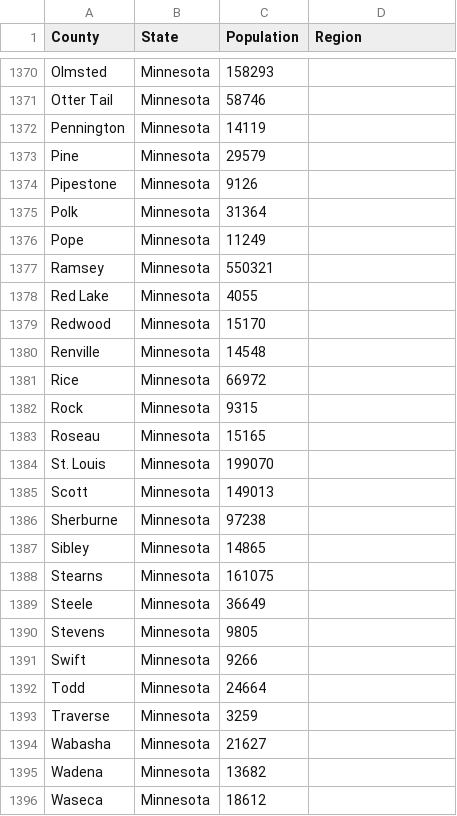
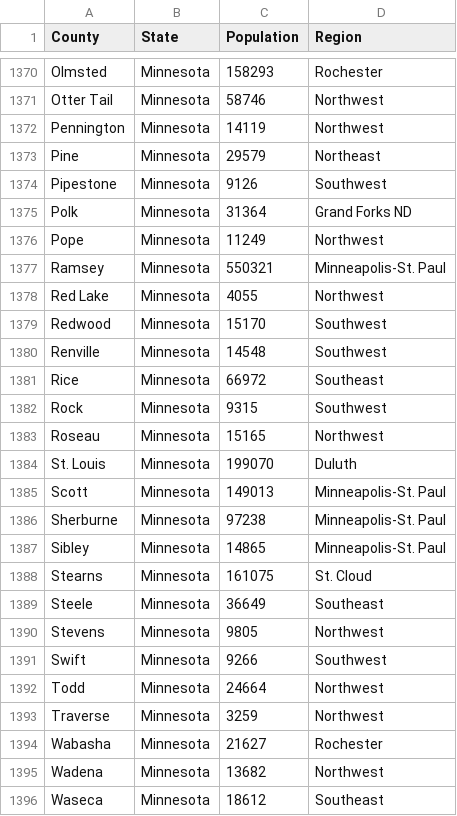
Before and after one commit to richwiss/covid, a CSV file: resources/county-populations.csv, drawn as a sheet; only a part is shown, gaps mark what is left out; the diff covers the shown part only; the diff names each change by its address in the sheet, - before the commit and + after, or states it on an @@ line.

Commit message:
Minnesota regions

```diff
--- a/resources/county-populations.csv
+++ b/resources/county-populations.csv
-D1370 (Region): (empty)
+D1370 (Region): Rochester
-D1371:D1372 (Region): (empty)
+D1371:D1372 (Region): Northwest
-D1373 (Region): (empty)
+D1373 (Region): Northeast
-D1374 (Region): (empty)
+D1374 (Region): Southwest
-D1375 (Region): (empty)
+D1375 (Region): Grand Forks ND
-D1376 (Region): (empty)
+D1376 (Region): Northwest
-D1377 (Region): (empty)
+D1377 (Region): Minneapolis-St. Paul
-D1378 (Region): (empty)
+D1378 (Region): Northwest
-D1379:D1380 (Region): (empty)
+D1379:D1380 (Region): Southwest
-D1381 (Region): (empty)
+D1381 (Region): Southeast
-D1382 (Region): (empty)
+D1382 (Region): Southwest
-D1383 (Region): (empty)
+D1383 (Region): Northwest
-D1384 (Region): (empty)
+D1384 (Region): Duluth
-D1385:D1387 (Region): (empty)
+D1385:D1387 (Region): Minneapolis-St. Paul
-D1388 (Region): (empty)
+D1388 (Region): St. Cloud
-D1389 (Region): (empty)
+D1389 (Region): Southeast
-D1390 (Region): (empty)
+D1390 (Region): Northwest
-D1391 (Region): (empty)
+D1391 (Region): Southwest
-D1392:D1393 (Region): (empty)
+D1392:D1393 (Region): Northwest
-D1394 (Region): (empty)
+D1394 (Region): Rochester
-D1395 (Region): (empty)
+D1395 (Region): Northwest
-D1396 (Region): (empty)
+D1396 (Region): Southeast
```
Also changed, not shown: 60 edited cells elsewhere in this file.
